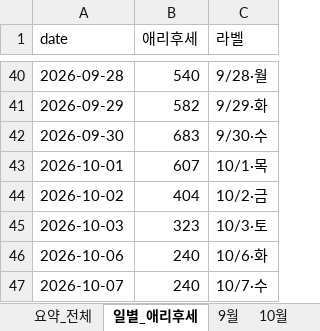
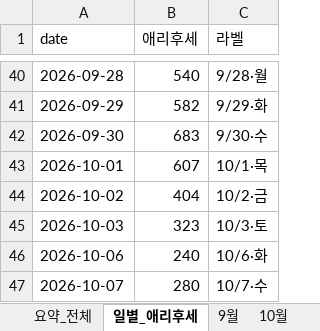
Before and after one commit to marupromotion2011-droid/maru-dashboard, an Excel workbook: 봉제현황/생산평균_애리후세_20261007.xlsx, sheet 일별_애리후세, drawn as a sheet; only a part is shown, gaps mark what is left out; values as stored, in another font and other column widths than the file's, no borders; the diff names each change by its address in the sheet, - before the commit and + after, or states it on an @@ line.

```diff
--- a/봉제현황/생산평균_애리후세_20261007.xlsx (sheet 일별_애리후세)
+++ b/봉제현황/생산평균_애리후세_20261007.xlsx (sheet 일별_애리후세)
-B47 (애리후세): 240
+B47 (애리후세): 280
```
Also changed, not shown: sheet 요약_전체, sheet 10월, 봉제현황/생산평균_주간비교_월토_20261007.xlsx, 봉제현황/일별이미지/일별이미지_누적.xlsx, 4 other files.
